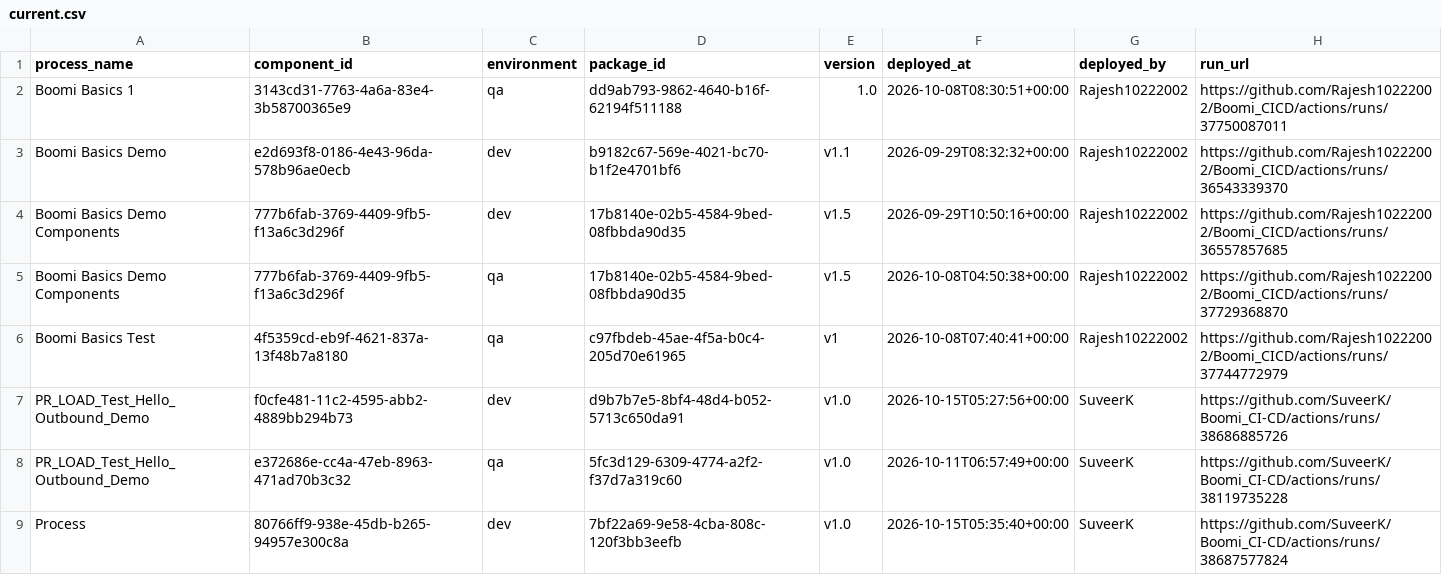
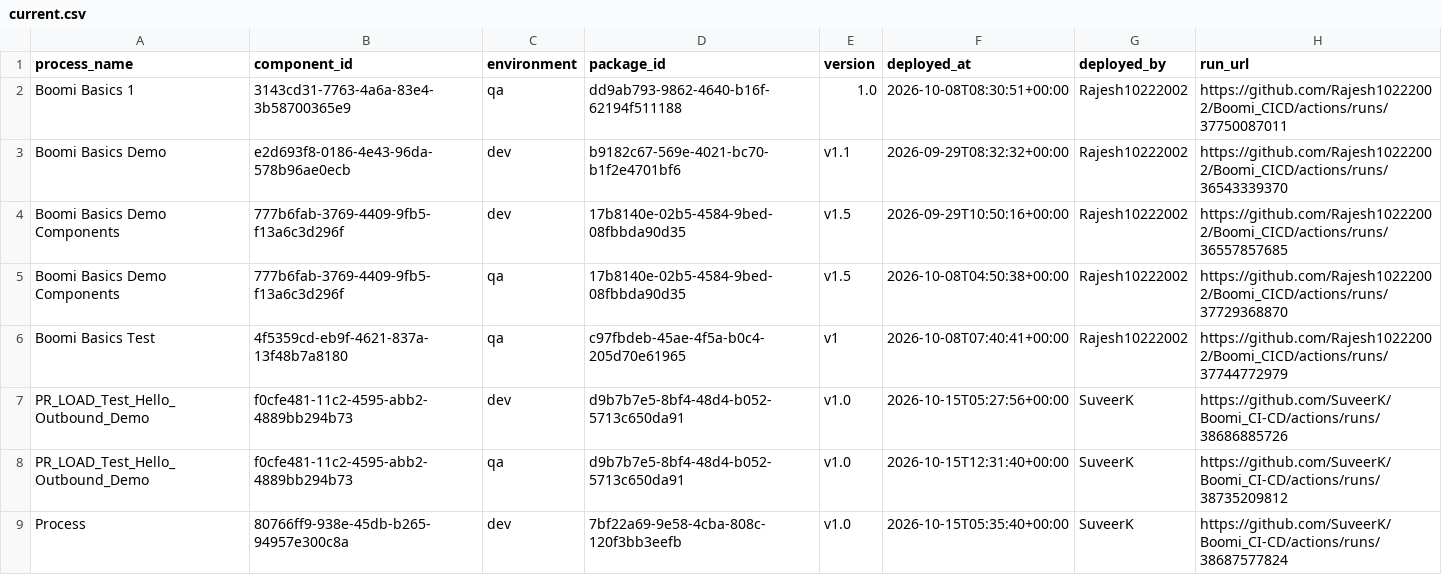
Before and after one commit to Rajesh10222002/Boomi_CICD, a CSV file: deployments/current.csv, drawn as a sheet.

```diff
--- a/deployments/current.csv
+++ b/deployments/current.csv
@@ -7,3 +7,3 @@ Boomi Basics Test,4f5359cd-eb9f-4621-837a-13f48b7a8180,qa,c97fbdeb-45ae-4f5a-b0c
 PR_LOAD_Test_Hello_Outbound_Demo,f0cfe481-11c2-4595-abb2-4889bb294b73,dev,d9b7b7e5-8bf4-48d4-b052-5713c650da91,v1.0,2026-10-15T05:27:56+00:00,SuveerK,https://github.com/SuveerK/Boomi_CI-CD/actions/runs/38686885726
-PR_LOAD_Test_Hello_Outbound_Demo,e372686e-cc4a-47eb-8963-471ad70b3c32,qa,5fc3d129-6309-4774-a2f2-f37d7a319c60,v1.0,2026-10-11T06:57:49+00:00,SuveerK,https://github.com/SuveerK/Boomi_CI-CD/actions/runs/38119735228
+PR_LOAD_Test_Hello_Outbound_Demo,f0cfe481-11c2-4595-abb2-4889bb294b73,qa,d9b7b7e5-8bf4-48d4-b052-5713c650da91,v1.0,2026-10-15T12:31:40+00:00,SuveerK,https://github.com/SuveerK/Boomi_CI-CD/actions/runs/38735209812
 Process,80766ff9-938e-45db-b265-94957e300c8a,dev,7bf22a69-9e58-4cba-808c-120f3bb3eefb,v1.0,2026-10-15T05:35:40+00:00,SuveerK,https://github.com/SuveerK/Boomi_CI-CD/actions/runs/38687577824
```
Also changed, not shown: deployments/ledger.csv.
